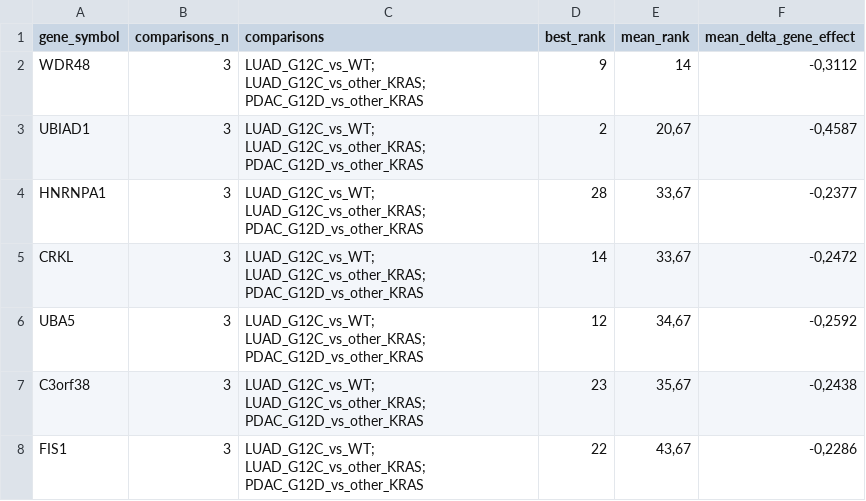
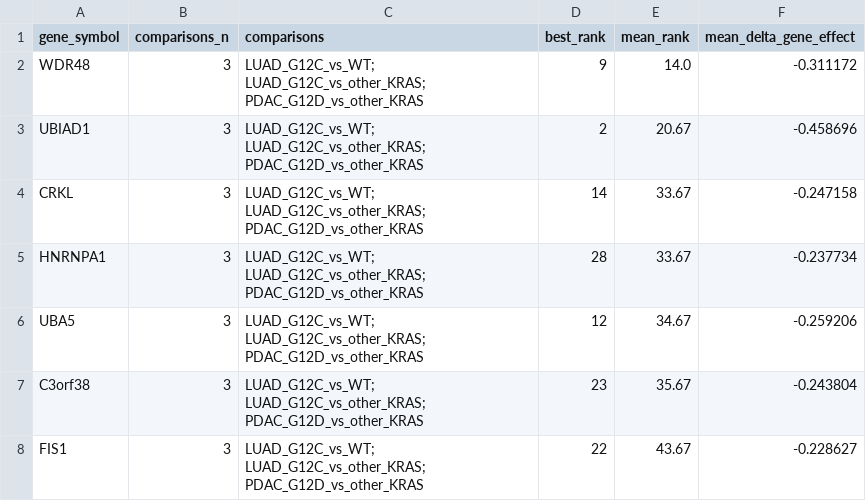
Before and after one commit to BogdanMaslyuk/master-cancer-landscape, a TSV file: outputs/reports/M3_3_core_candidates.tsv, drawn as a sheet; removed rows and columns are numbered as before the commit, all else as after; the diff names each change by its address in the sheet, - before the commit and + after, or states it on an @@ line.

```diff
--- a/outputs/reports/M3_3_core_candidates.tsv
+++ b/outputs/reports/M3_3_core_candidates.tsv
-E2 (mean_rank): 14
+E2 (mean_rank): 14.0
-F2 (mean_delta_gene_effect): -0,3112
+F2 (mean_delta_gene_effect): -0.311172
-E3 (mean_rank): 20,67
+E3 (mean_rank): 20.67
-F3 (mean_delta_gene_effect): -0,4587
+F3 (mean_delta_gene_effect): -0.458696
-row 4: HNRNPA1 | 3 | LUAD_G12C_vs_WT; LUAD_G12C_vs_other_KRAS; PDAC_G12D_vs_other_KRAS | 28 | 33,67 | -0,2377
-E4 (mean_rank): 33,67
+E4 (mean_rank): 33.67
-F4 (mean_delta_gene_effect): -0,2472
+F4 (mean_delta_gene_effect): -0.247158
+row 5: HNRNPA1 | 3 | LUAD_G12C_vs_WT; LUAD_G12C_vs_other_KRAS; PDAC_G12D_vs_other_KRAS | 28 | 33.67 | -0.237734
-E6 (mean_rank): 34,67
+E6 (mean_rank): 34.67
-F6 (mean_delta_gene_effect): -0,2592
+F6 (mean_delta_gene_effect): -0.259206
-E7 (mean_rank): 35,67
+E7 (mean_rank): 35.67
-F7 (mean_delta_gene_effect): -0,2438
+F7 (mean_delta_gene_effect): -0.243804
-E8 (mean_rank): 43,67
+E8 (mean_rank): 43.67
-F8 (mean_delta_gene_effect): -0,2286
+F8 (mean_delta_gene_effect): -0.228627
```
Also changed, not shown: outputs/reports/M3_3_recurrent_candidates.tsv, 27 other files.
